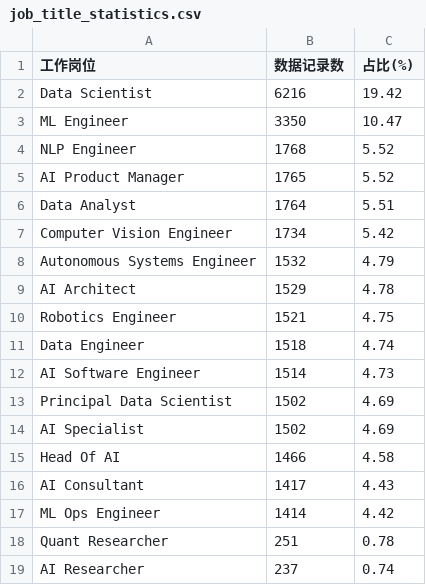
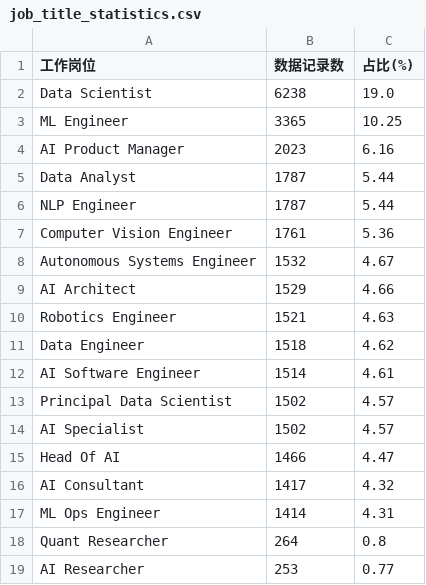
Before and after one commit to De-Carl/Assignment, a CSV file: dataset/job_title_statistics.csv, drawn as a sheet.

```diff
--- a/dataset/job_title_statistics.csv
+++ b/dataset/job_title_statistics.csv
@@ -1,19 +1,19 @@
 工作岗位,数据记录数,占比(%)
-Data Scientist,6216,19.42
-ML Engineer,3350,10.47
-NLP Engineer,1768,5.52
-AI Product Manager,1765,5.52
-Data Analyst,1764,5.51
-Computer Vision Engineer,1734,5.42
-Autonomous Systems Engineer,1532,4.79
-AI Architect,1529,4.78
-Robotics Engineer,1521,4.75
-Data Engineer,1518,4.74
-AI Software Engineer,1514,4.73
-Principal Data Scientist,1502,4.69
-AI Specialist,1502,4.69
-Head Of AI,1466,4.58
-AI Consultant,1417,4.43
-ML Ops Engineer,1414,4.42
-Quant Researcher,251,0.78
-AI Researcher,237,0.74
+Data Scientist,6238,19.0
+ML Engineer,3365,10.25
+AI Product Manager,2023,6.16
+Data Analyst,1787,5.44
+NLP Engineer,1787,5.44
+Computer Vision Engineer,1761,5.36
+Autonomous Systems Engineer,1532,4.67
+AI Architect,1529,4.66
+Robotics Engineer,1521,4.63
+Data Engineer,1518,4.62
+AI Software Engineer,1514,4.61
+Principal Data Scientist,1502,4.57
+AI Specialist,1502,4.57
+Head Of AI,1466,4.47
+AI Consultant,1417,4.32
+ML Ops Engineer,1414,4.31
+Quant Researcher,264,0.8
+AI Researcher,253,0.77
```
Also changed, not shown: 2 other files.
